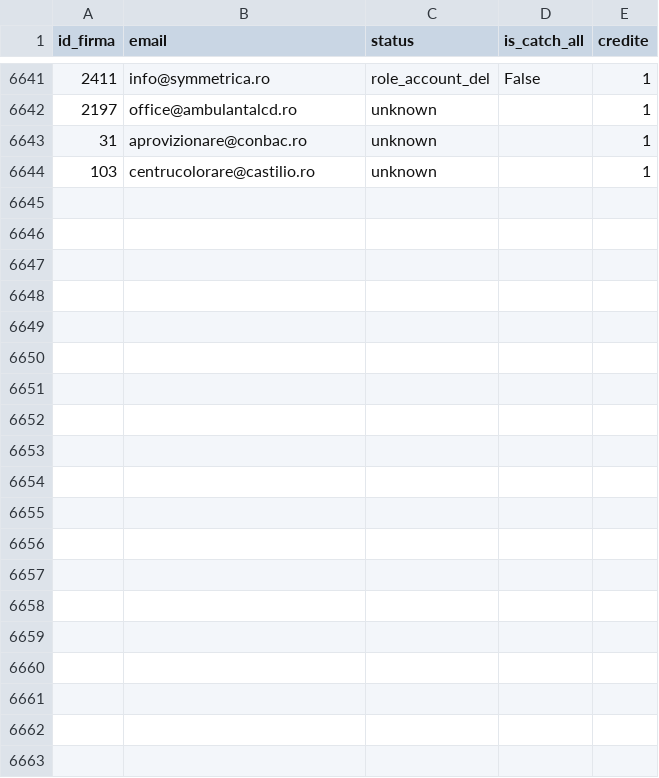
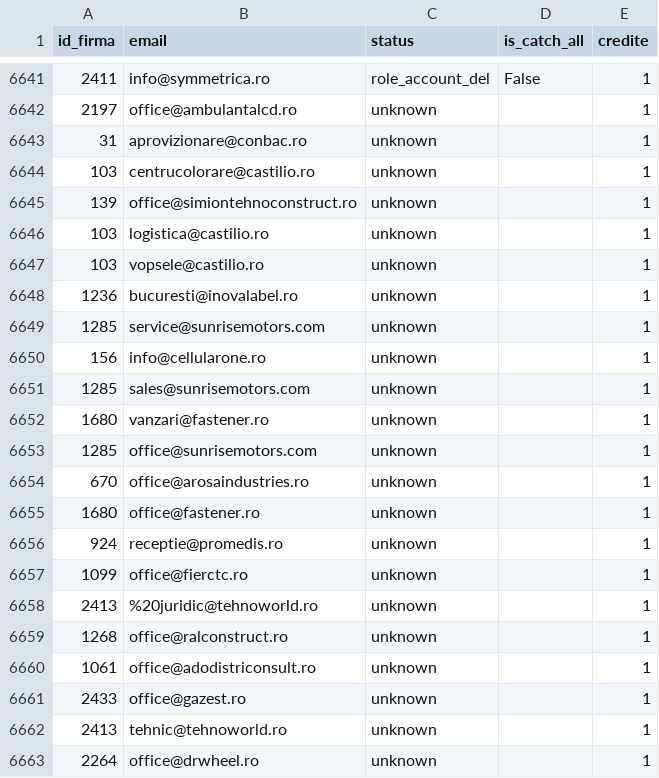
Before and after one commit to Robert-Deaconescu/data-enrichment-, a CSV file: work/06_verificari.csv, drawn as a sheet; only a part is shown, gaps mark what is left out; the diff covers the shown part only; the diff names each change by its address in the sheet, - before the commit and + after, or states it on an @@ line.

```diff
--- a/work/06_verificari.csv
+++ b/work/06_verificari.csv
+row 6645: 139 | office@simiontehnoconstruct.ro | unknown |  | 1
+row 6646: 103 | logistica@castilio.ro | unknown |  | 1
+row 6647: 103 | vopsele@castilio.ro | unknown |  | 1
+row 6648: 1236 | bucuresti@inovalabel.ro | unknown |  | 1
+row 6649: 1285 | service@sunrisemotors.com | unknown |  | 1
+row 6650: 156 | info@cellularone.ro | unknown |  | 1
+row 6651: 1285 | sales@sunrisemotors.com | unknown |  | 1
+row 6652: 1680 | vanzari@fastener.ro | unknown |  | 1
+row 6653: 1285 | office@sunrisemotors.com | unknown |  | 1
+row 6654: 670 | office@arosaindustries.ro | unknown |  | 1
+row 6655: 1680 | office@fastener.ro | unknown |  | 1
+row 6656: 924 | receptie@promedis.ro | unknown |  | 1
+row 6657: 1099 | office@fierctc.ro | unknown |  | 1
+row 6658: 2413 | %20juridic@tehnoworld.ro | unknown |  | 1
+row 6659: 1268 | office@ralconstruct.ro | unknown |  | 1
+row 6660: 1061 | office@adodistriconsult.ro | unknown |  | 1
+row 6661: 2433 | office@gazest.ro | unknown |  | 1
+row 6662: 2413 | tehnic@tehnoworld.ro | unknown |  | 1
+row 6663: 2264 | office@drwheel.ro | unknown |  | 1
```
Also changed, not shown: 9 added rows elsewhere in this file.
